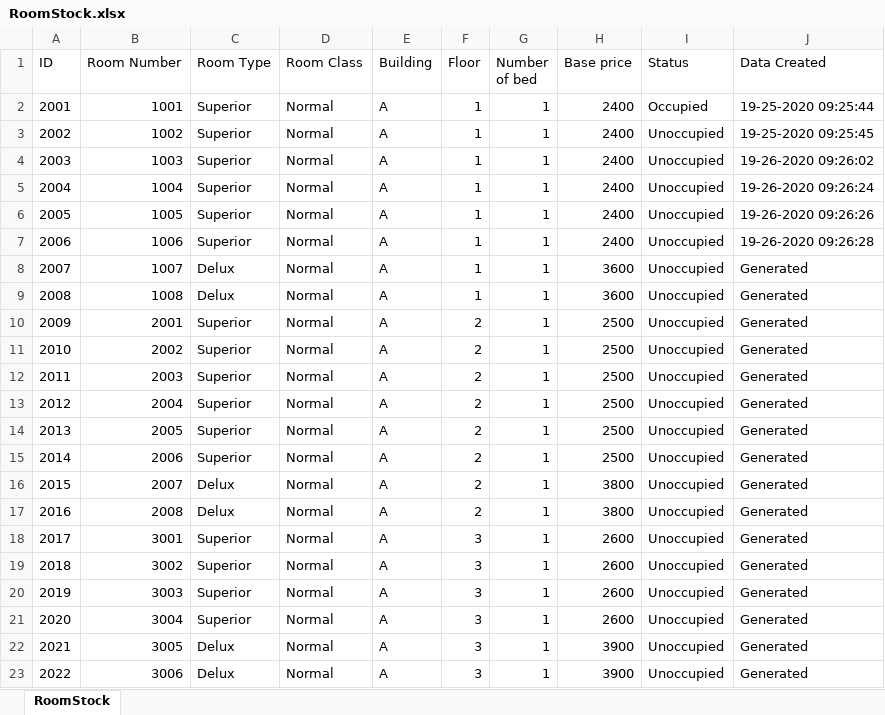
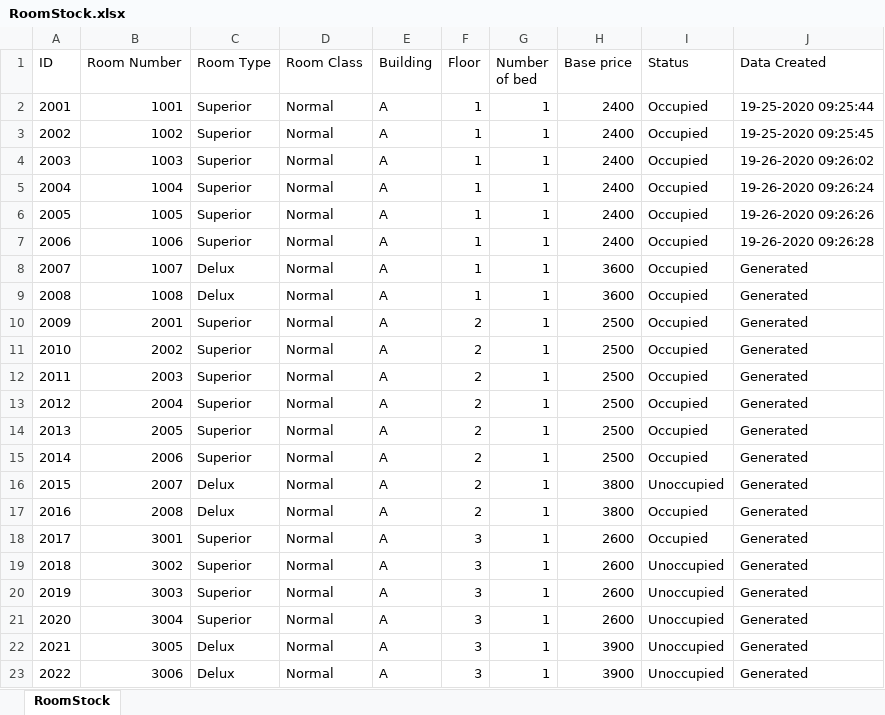
Before and after one commit to redzenova/iHotel, an Excel workbook: build/classes/db/RoomStock.xlsx, sheet RoomStock, drawn as a sheet; only a part is shown; values as stored, in another font and other column widths than the file's, no borders; the diff names each change by its address in the sheet, - before the commit and + after, or states it on an @@ line.

```diff
--- a/build/classes/db/RoomStock.xlsx (sheet RoomStock)
+++ b/build/classes/db/RoomStock.xlsx (sheet RoomStock)
-I3:I15 (Status): Unoccupied
+I3:I15 (Status): Occupied
-I17:I18 (Status): Unoccupied
+I17:I18 (Status): Occupied
```
Also changed, not shown: build/classes/db/BookingStock.xlsx, src/db/BookingStock.xlsx, 7 other files.
